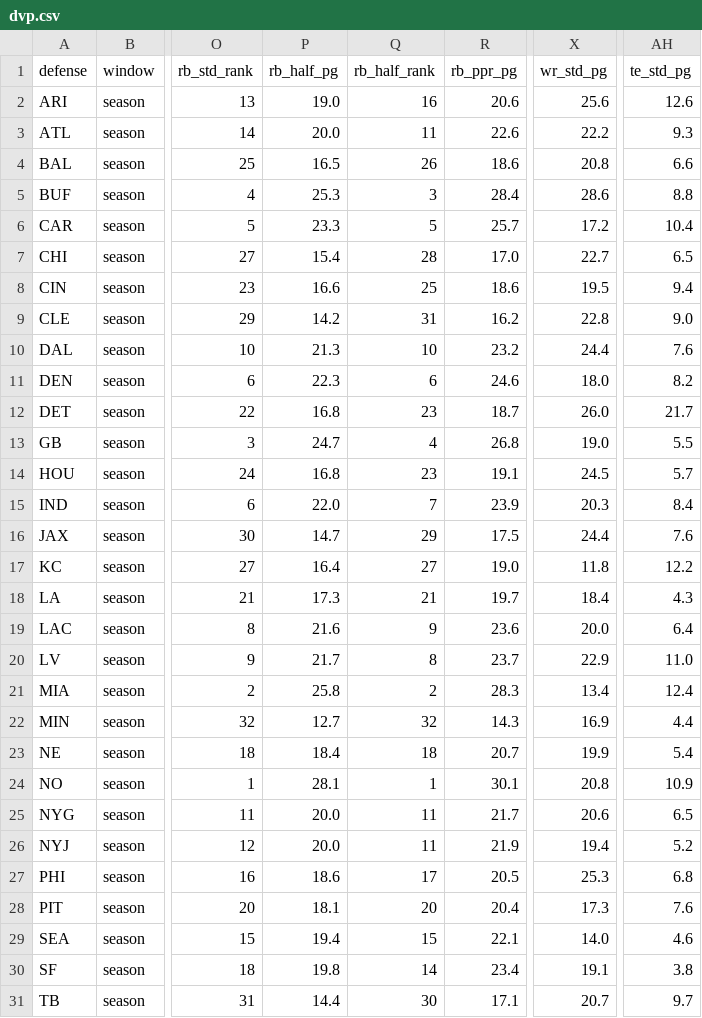
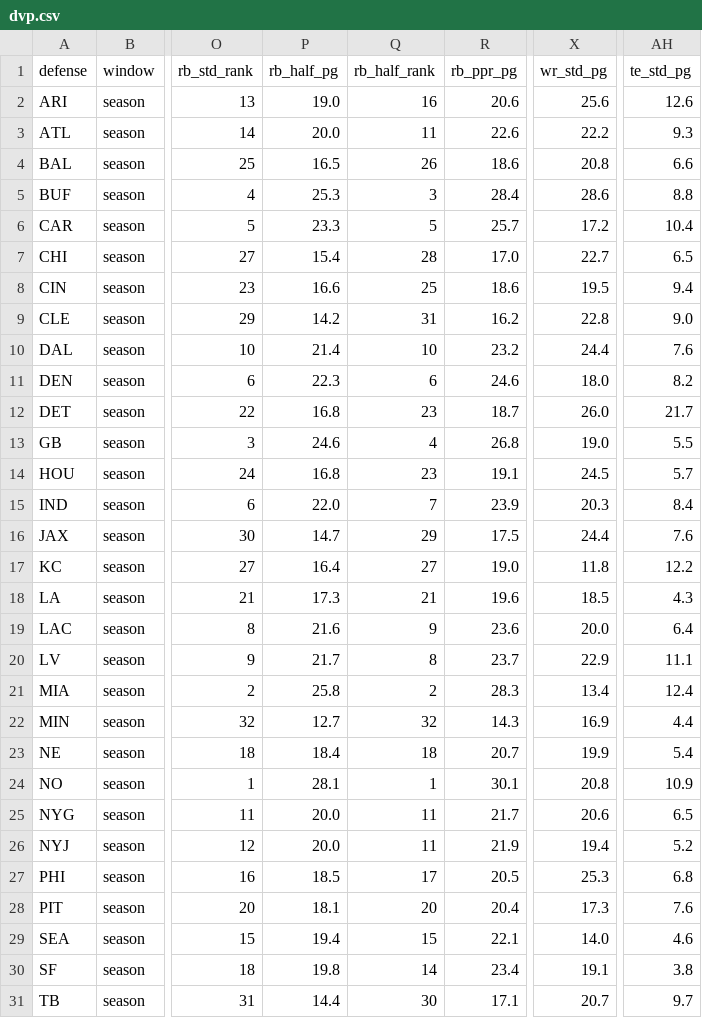
Before and after one commit to bwik4/Matchup-Lab, a CSV file: data/dvp.csv, drawn as a sheet; only a part is shown, gaps mark what is left out; the diff names each change by its address in the sheet, - before the commit and + after, or states it on an @@ line.

```diff
--- a/data/dvp.csv
+++ b/data/dvp.csv
-P10 (rb_half_pg): 21.3
+P10 (rb_half_pg): 21.4
-P13 (rb_half_pg): 24.7
+P13 (rb_half_pg): 24.6
-R18 (rb_ppr_pg): 19.7
+R18 (rb_ppr_pg): 19.6
-X18 (wr_std_pg): 18.4
+X18 (wr_std_pg): 18.5
-AH20 (te_std_pg): 11.0
+AH20 (te_std_pg): 11.1
-P27 (rb_half_pg): 18.6
+P27 (rb_half_pg): 18.5
```
Also changed, not shown: data/player_season.csv, data/upcoming.csv, 2 other files.
